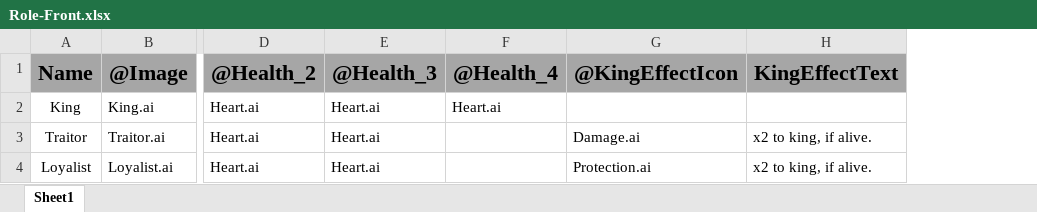
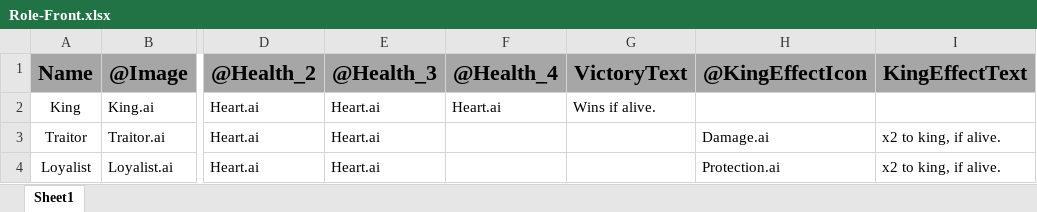
Before and after one commit to Tobogganeer/TEAM-TEAM-TraitorCards, an Excel workbook: Cards/RoleData/Role-Front.xlsx, sheet Sheet1, drawn as a sheet; only a part is shown, gaps mark what is left out; values as stored, in another font and other column widths than the file's, no borders; the diff names each change by its address in the sheet, - before the commit and + after, or states it on an @@ line.

Commit message:
Created icky dev template for Roles

```diff
--- a/Cards/RoleData/Role-Front.xlsx (sheet Sheet1)
+++ b/Cards/RoleData/Role-Front.xlsx (sheet Sheet1)
+column G, rows 1-2: VictoryText | Wins if alive.
```
Also changed, not shown: 4 other files.
